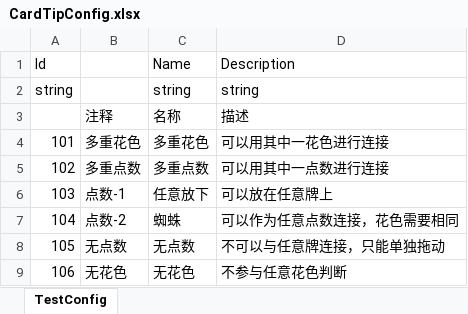
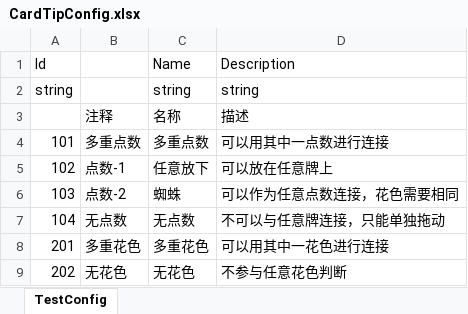
Before and after one commit to iamhuangyinan-sys/SpiderCardProject, an Excel workbook: Config/Excel/CardTipConfig.xlsx, sheet TestConfig, drawn as a sheet; values as stored, in another font and other column widths than the file's, no borders; removed rows and columns are numbered as before the commit, all else as after; the diff names each change by its address in the sheet, - before the commit and + after, or states it on an @@ line.

```diff
--- a/Config/Excel/CardTipConfig.xlsx (sheet TestConfig)
+++ b/Config/Excel/CardTipConfig.xlsx (sheet TestConfig)
-B4: 多重花色
+B4: 多重点数
-C4 (Name): 多重花色
+C4 (Name): 多重点数
-D4 (Description): 可以用其中一花色进行连接
+D4 (Description): 可以用其中一点数进行连接
-B5: 多重点数
+B5: 点数-1
-C5 (Name): 多重点数
+C5 (Name): 任意放下
-D5 (Description): 可以用其中一点数进行连接
+D5 (Description): 可以放在任意牌上
-B6: 点数-1
+B6: 点数-2
-C6 (Name): 任意放下
+C6 (Name): 蜘蛛
-D6 (Description): 可以放在任意牌上
+D6 (Description): 可以作为任意点数连接，花色需要相同
-B7: 点数-2
+B7: 无点数
-C7 (Name): 蜘蛛
+C7 (Name): 无点数
-D7 (Description): 可以作为任意点数连接，花色需要相同
+D7 (Description): 不可以与任意牌连接，只能单独拖动
-row 8: 105 | 无点数 | 无点数 | 不可以与任意牌连接，只能单独拖动
+row 8: 201 | 多重花色 | 多重花色 | 可以用其中一花色进行连接
-A9 (Id): 106
+A9 (Id): 202
```
Also changed, not shown: 22 other files.
